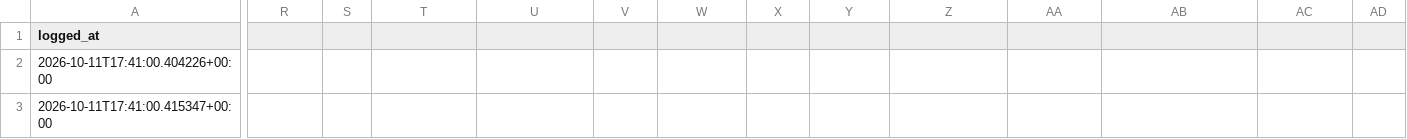
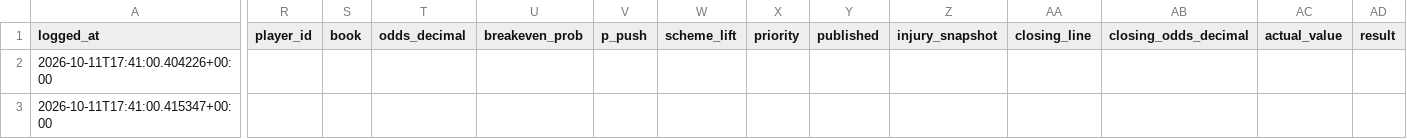
Before and after one commit to jibinator1/nfl_website, a CSV file: data/live_pick_log.csv, drawn as a sheet; only a part is shown, gaps mark what is left out; the diff covers the shown part only; the diff names each change by its address in the sheet, - before the commit and + after, or states it on an @@ line.

```diff
--- a/data/live_pick_log.csv
+++ b/data/live_pick_log.csv
-R1: (empty)
+R1: player_id
-S1: (empty)
+S1: book
-T1: (empty)
+T1: odds_decimal
-U1: (empty)
+U1: breakeven_prob
-V1: (empty)
+V1: p_push
-W1: (empty)
+W1: scheme_lift
-X1: (empty)
+X1: priority
-Y1: (empty)
+Y1: published
-Z1: (empty)
+Z1: injury_snapshot
-AA1: (empty)
+AA1: closing_line
-AB1: (empty)
+AB1: closing_odds_decimal
-AC1: (empty)
+AC1: actual_value
-AD1: (empty)
+AD1: result
```
Also changed, not shown: 2 edited cells elsewhere in this file, 20 other files.
